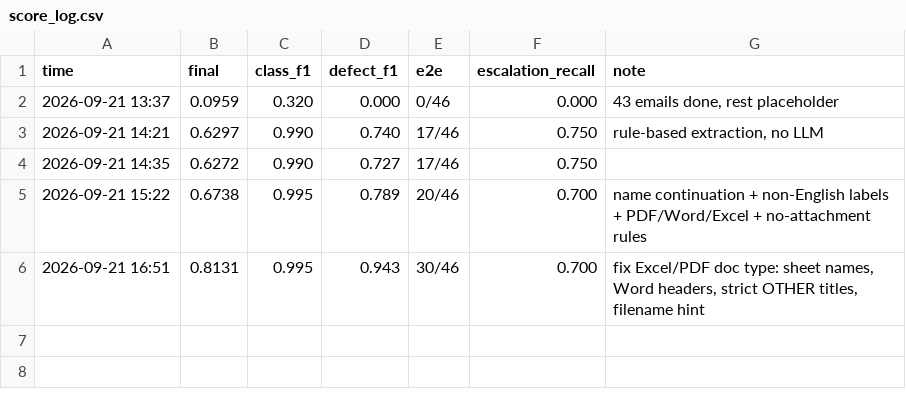
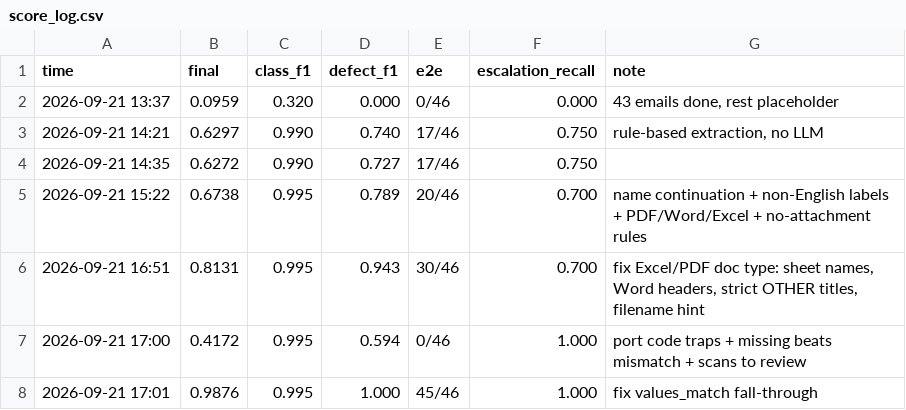
Before and after one commit to nazaralopulisa/CargoCheck, a CSV file: output/score_log.csv, drawn as a sheet.

Commit message:
Pipeline scores 0.9876: port traps, scans to review, missing-value handling

```diff
--- a/output/score_log.csv
+++ b/output/score_log.csv
@@ -6 +6,3 @@ time,final,class_f1,defect_f1,e2e,escalation_recall,note
 2026-09-21 16:51,0.8131,0.995,0.943,30/46,0.700,"fix Excel/PDF doc type: sheet names, Word headers, strict OTHER titles, filename hint"
+2026-09-21 17:00,0.4172,0.995,0.594,0/46,1.000,port code traps + missing beats mismatch + scans to review
+2026-09-21 17:01,0.9876,0.995,1.000,45/46,1.000,fix values_match fall-through
```
Also changed, not shown: 6 other files.
